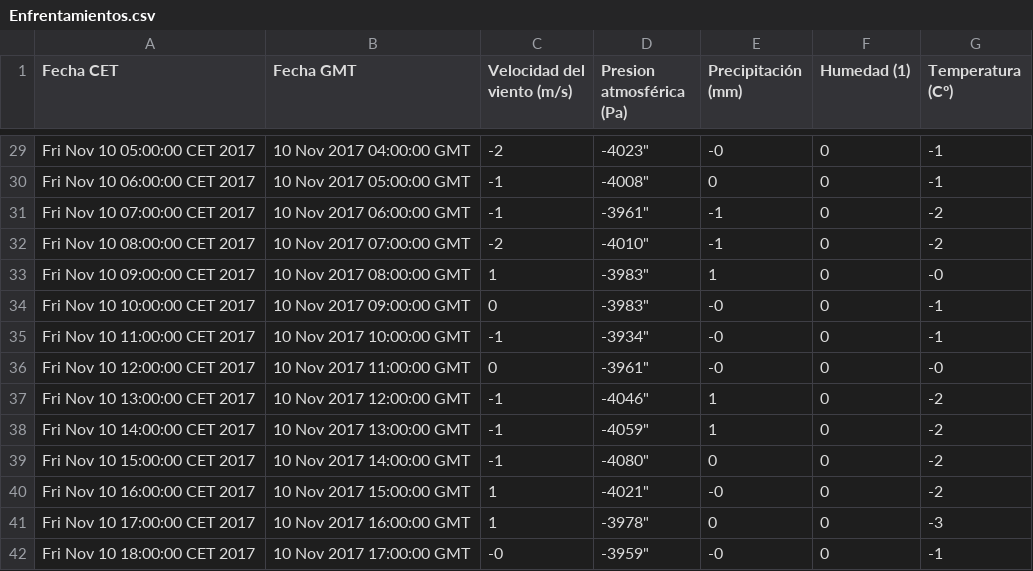
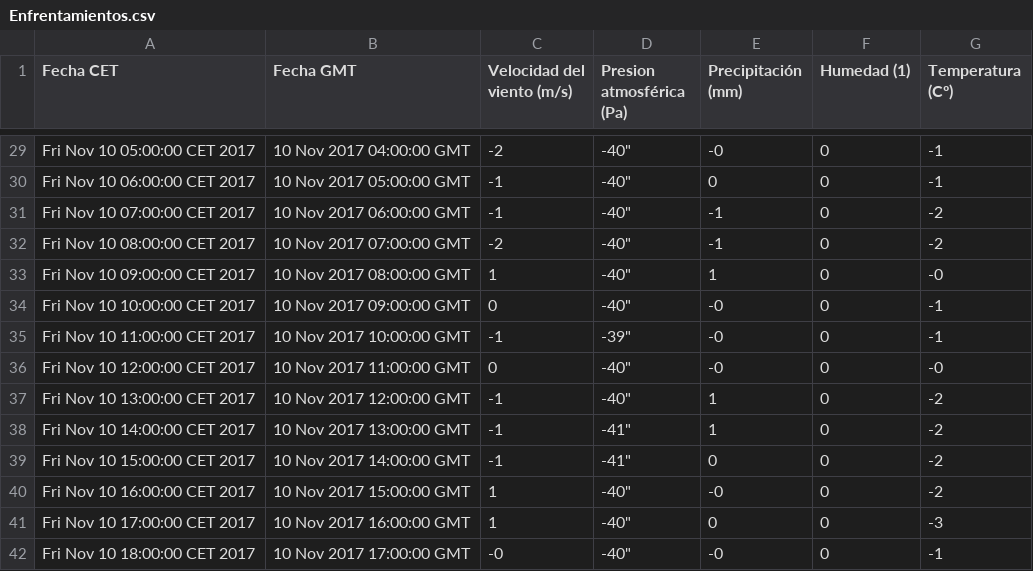
Before and after one commit to Danybs/AccesoDatos, a CSV file: GraficaTiempo/Enfrentamientos.csv, drawn as a sheet; only a part is shown, gaps mark what is left out; the diff covers the shown part only.

```diff
--- a/GraficaTiempo/Enfrentamientos.csv
+++ b/GraficaTiempo/Enfrentamientos.csv
@@ -29,14 +29,14 @@ Fecha CET, Fecha GMT, Velocidad del viento (m/s), Presion atmosférica (Pa), Pre
-"Fri Nov 10 05:00:00 CET 2017","10 Nov 2017 04:00:00 GMT","-2",""-4023","-0","0","-1"
-"Fri Nov 10 06:00:00 CET 2017","10 Nov 2017 05:00:00 GMT","-1",""-4008","0","0","-1"
-"Fri Nov 10 07:00:00 CET 2017","10 Nov 2017 06:00:00 GMT","-1",""-3961","-1","0","-2"
-"Fri Nov 10 08:00:00 CET 2017","10 Nov 2017 07:00:00 GMT","-2",""-4010","-1","0","-2"
-"Fri Nov 10 09:00:00 CET 2017","10 Nov 2017 08:00:00 GMT","1",""-3983","1","0","-0"
-"Fri Nov 10 10:00:00 CET 2017","10 Nov 2017 09:00:00 GMT","0",""-3983","-0","0","-1"
-"Fri Nov 10 11:00:00 CET 2017","10 Nov 2017 10:00:00 GMT","-1",""-3934","-0","0","-1"
-"Fri Nov 10 12:00:00 CET 2017","10 Nov 2017 11:00:00 GMT","0",""-3961","-0","0","-0"
-"Fri Nov 10 13:00:00 CET 2017","10 Nov 2017 12:00:00 GMT","-1",""-4046","1","0","-2"
-"Fri Nov 10 14:00:00 CET 2017","10 Nov 2017 13:00:00 GMT","-1",""-4059","1","0","-2"
-"Fri Nov 10 15:00:00 CET 2017","10 Nov 2017 14:00:00 GMT","-1",""-4080","0","0","-2"
-"Fri Nov 10 16:00:00 CET 2017","10 Nov 2017 15:00:00 GMT","1",""-4021","-0","0","-2"
-"Fri Nov 10 17:00:00 CET 2017","10 Nov 2017 16:00:00 GMT","1",""-3978","0","0","-3"
-"Fri Nov 10 18:00:00 CET 2017","10 Nov 2017 17:00:00 GMT","-0",""-3959","-0","0","-1"
+"Fri Nov 10 05:00:00 CET 2017","10 Nov 2017 04:00:00 GMT","-2",""-40","-0","0","-1"
+"Fri Nov 10 06:00:00 CET 2017","10 Nov 2017 05:00:00 GMT","-1",""-40","0","0","-1"
+"Fri Nov 10 07:00:00 CET 2017","10 Nov 2017 06:00:00 GMT","-1",""-40","-1","0","-2"
+"Fri Nov 10 08:00:00 CET 2017","10 Nov 2017 07:00:00 GMT","-2",""-40","-1","0","-2"
+"Fri Nov 10 09:00:00 CET 2017","10 Nov 2017 08:00:00 GMT","1",""-40","1","0","-0"
+"Fri Nov 10 10:00:00 CET 2017","10 Nov 2017 09:00:00 GMT","0",""-40","-0","0","-1"
+"Fri Nov 10 11:00:00 CET 2017","10 Nov 2017 10:00:00 GMT","-1",""-39","-0","0","-1"
+"Fri Nov 10 12:00:00 CET 2017","10 Nov 2017 11:00:00 GMT","0",""-40","-0","0","-0"
+"Fri Nov 10 13:00:00 CET 2017","10 Nov 2017 12:00:00 GMT","-1",""-40","1","0","-2"
+"Fri Nov 10 14:00:00 CET 2017","10 Nov 2017 13:00:00 GMT","-1",""-41","1","0","-2"
+"Fri Nov 10 15:00:00 CET 2017","10 Nov 2017 14:00:00 GMT","-1",""-41","0","0","-2"
+"Fri Nov 10 16:00:00 CET 2017","10 Nov 2017 15:00:00 GMT","1",""-40","-0","0","-2"
+"Fri Nov 10 17:00:00 CET 2017","10 Nov 2017 16:00:00 GMT","1",""-40","0","0","-3"
+"Fri Nov 10 18:00:00 CET 2017","10 Nov 2017 17:00:00 GMT","-0",""-40","-0","0","-1"
```
Also changed, not shown: 27 edited cells elsewhere in this file, GraficaTiempo/datosAemet.csv, 7 other files.
